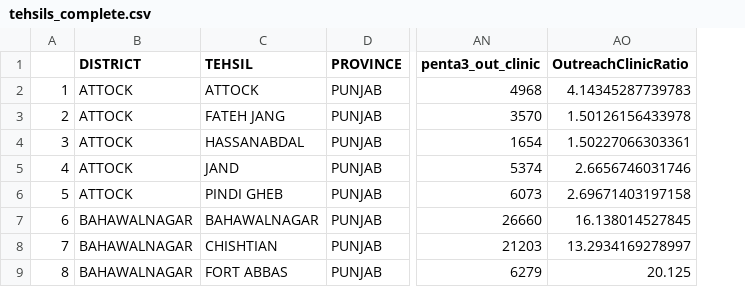
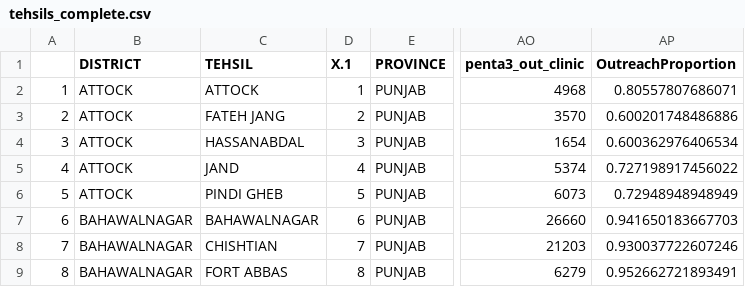
Before and after one commit to angrypotato/Vaccination_Project, a CSV file: results/tehsils_complete.csv, drawn as a sheet; only a part is shown, gaps mark what is left out; removed rows and columns are numbered as before the commit, all else as after; the diff names each change by its address in the sheet, - before the commit and + after, or states it on an @@ line.

```diff
--- a/results/tehsils_complete.csv
+++ b/results/tehsils_complete.csv
+column D (X.1), rows 2-9: 1 | 2 | 3 | 4 | 5 | 6 | 7 | 8
-column AO (OutreachClinicRatio), rows 2-9: 4.14345287739783 | 1.50126156433978 | 1.50227066303361 | 2.6656746031746 | 2.69671403197158 | 16.138014527845 | 13.2934169278997 | 20.125
+column AP (OutreachProportion), rows 2-9: 0.80557807686071 | 0.600201748486886 | 0.600362976406534 | 0.727198917456022 | 0.72948948948949 | 0.941650183667703 | 0.930037722607246 | 0.952662721893491
```
Also changed, not shown: results/ucs_complete.csv, 7 other files.
